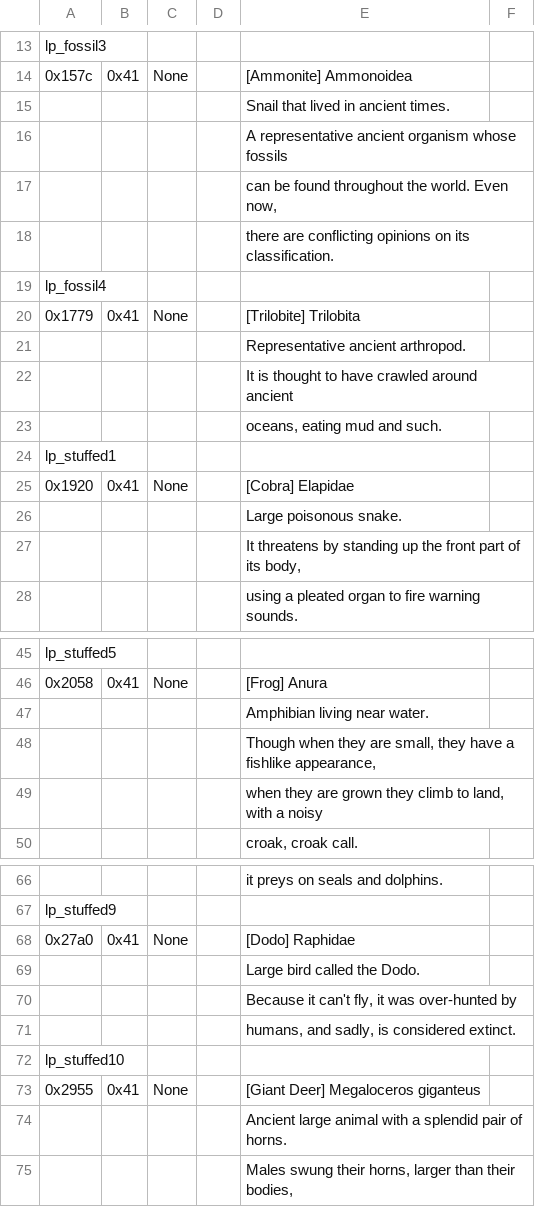
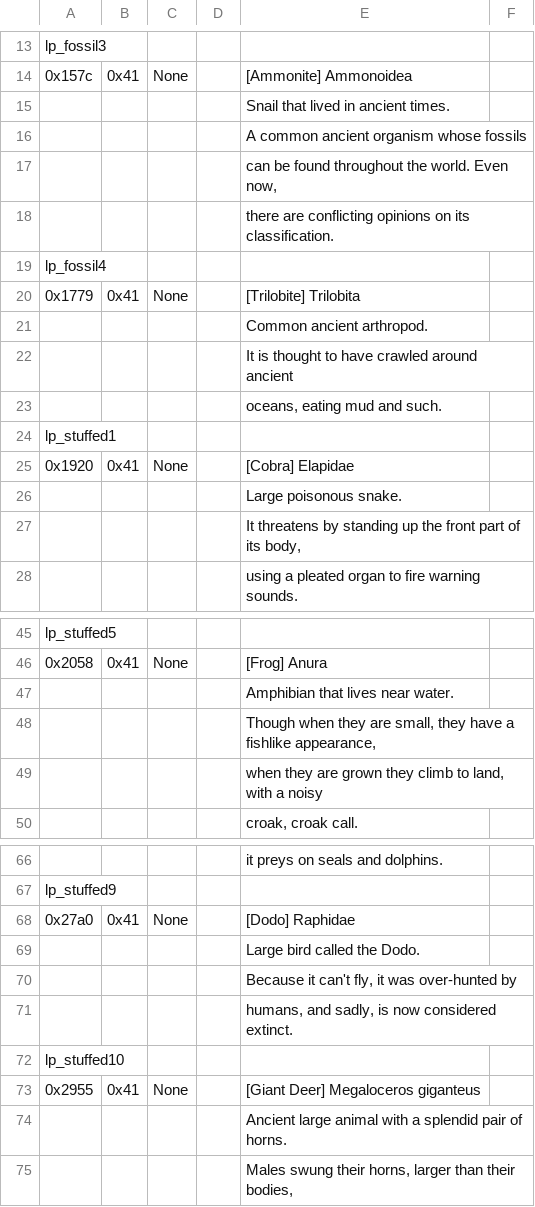
Before and after one commit to dackst/nayuta, a TSV file: script/merged/mp_0115b.tsv, drawn as a sheet; only a part is shown, gaps mark what is left out.

```diff
--- a/script/merged/mp_0115b.tsv
+++ b/script/merged/mp_0115b.tsv
@@ -15,3 +15,3 @@ lp_fossil3
 				Snail that lived in ancient times.	
-				A representative ancient organism whose fossils	
+				A common ancient organism whose fossils	
 				can be found throughout the world. Even now,	
@@ -20,3 +20,3 @@ lp_fossil4
 0x1779	0x41	None		[Trilobite] Trilobita	
-				Representative ancient arthropod.	
+				Common ancient arthropod.	
 				It is thought to have crawled around ancient	
@@ -46,3 +46,3 @@ lp_stuffed5
 0x2058	0x41	None		[Frog] Anura	
-				Amphibian living near water.	
+				Amphibian that lives near water.	
 				Though when they are small, they have a fishlike appearance,	
@@ -70,3 +70,3 @@ lp_stuffed9
 				Because it can't fly, it was over-hunted by	
-				humans, and sadly, is considered extinct.	
+				humans, and sadly, is now considered extinct.	
 lp_stuffed10
```
Also changed, not shown: script/merged/mp_0115.tsv, script/merged/mp_0115a.tsv, 2 other files.
